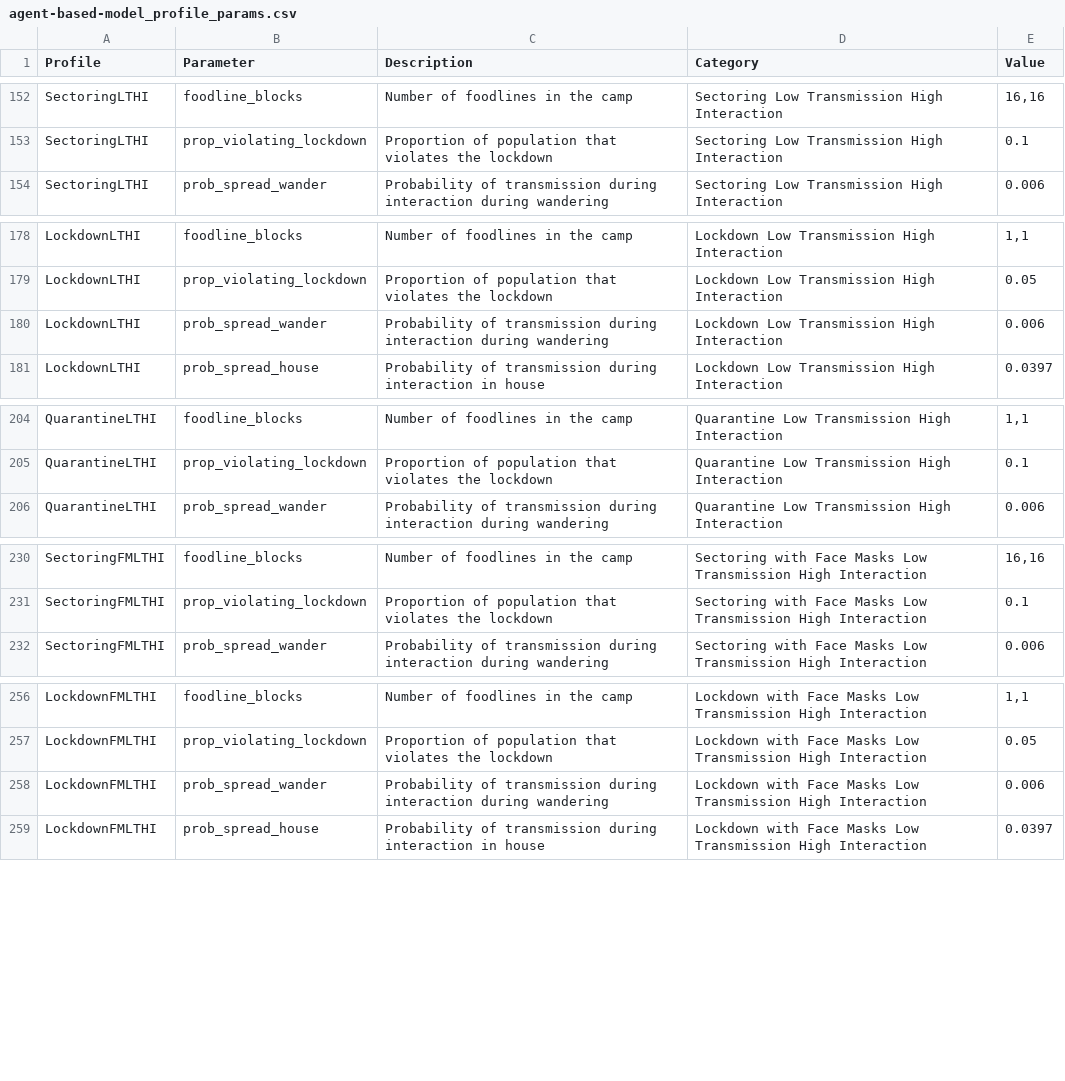
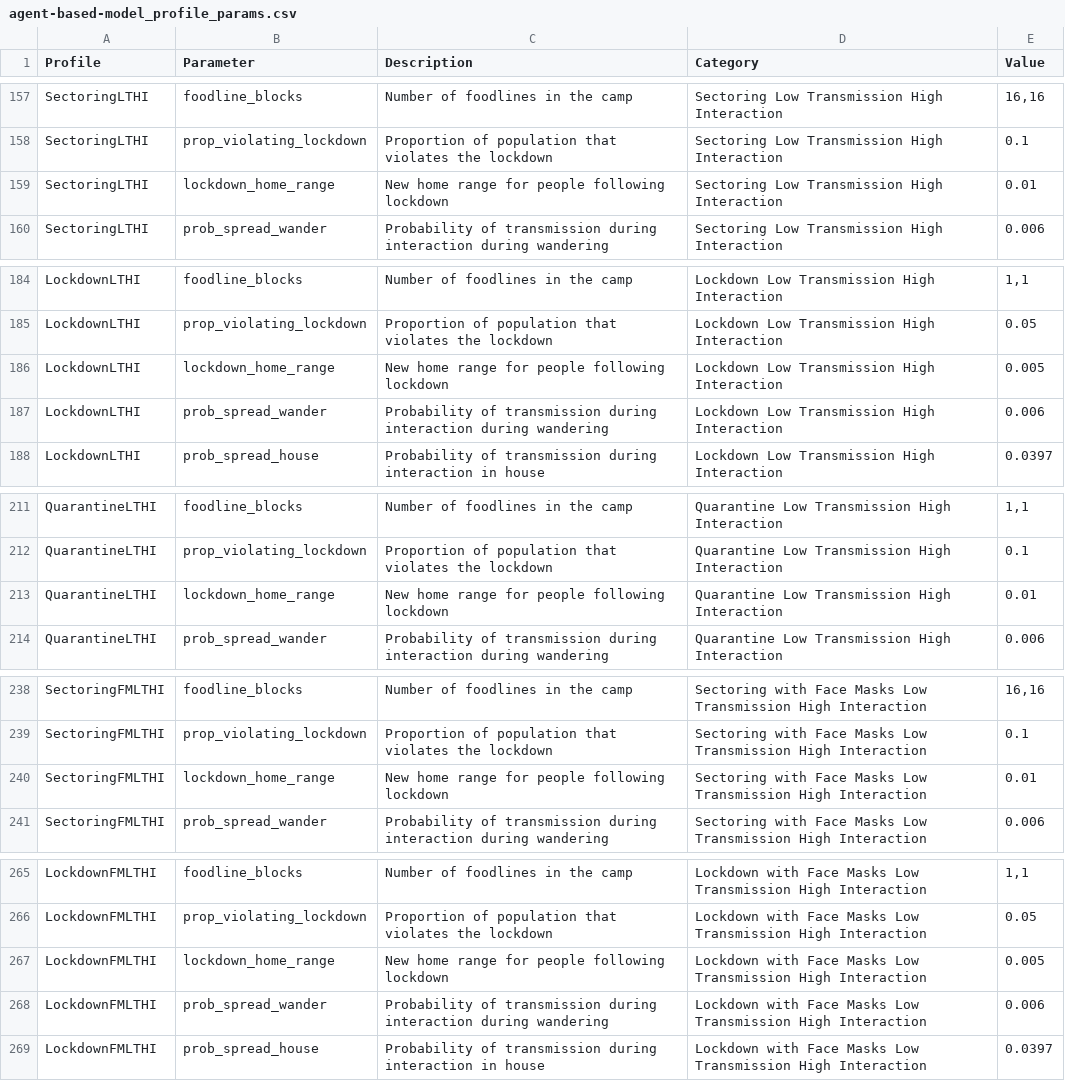
Before and after one commit to AIforGoodSimulator/model-server, a CSV file: fs/params/agent-based-model_profile_params.csv, drawn as a sheet; only a part is shown, gaps mark what is left out; the diff covers the shown part only; the diff names each change by its address in the sheet, - before the commit and + after, or states it on an @@ line.

```diff
--- a/fs/params/agent-based-model_profile_params.csv
+++ b/fs/params/agent-based-model_profile_params.csv
+row 159: SectoringLTHI | lockdown_home_range | New home range for people following lockdown | Sectoring Low Transmission High Interaction | 0.01
+row 186: LockdownLTHI | lockdown_home_range | New home range for people following lockdown | Lockdown Low Transmission High Interaction | 0.005
+row 213: QuarantineLTHI | lockdown_home_range | New home range for people following lockdown | Quarantine Low Transmission High Interaction | 0.01
+row 240: SectoringFMLTHI | lockdown_home_range | New home range for people following lockdown | Sectoring with Face Masks Low Transmission High Interaction | 0.01
+row 267: LockdownFMLTHI | lockdown_home_range | New home range for people following lockdown | Lockdown with Face Masks Low Transmission High Interaction | 0.005
```
Also changed, not shown: 9 added rows elsewhere in this file, 12 other files.
